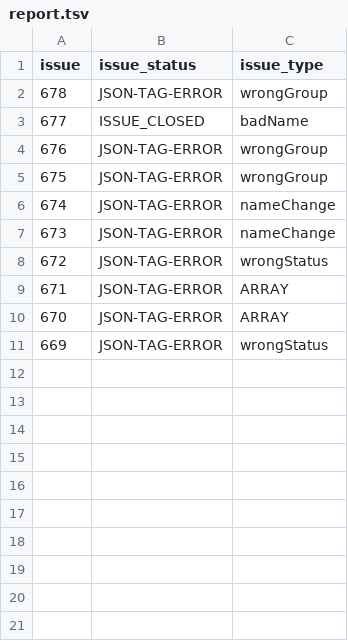
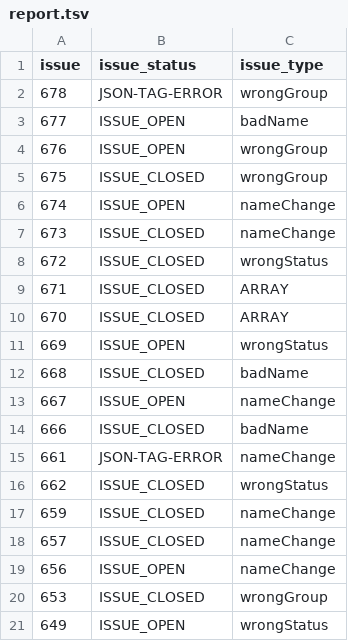
Before and after one commit to gbif/backbone-feedback, a TSV file: report.tsv, drawn as a sheet.

```diff
--- a/report.tsv
+++ b/report.tsv
@@ -2,10 +2,20 @@
 "678"	"JSON-TAG-ERROR"	"wrongGroup"
-"677"	"ISSUE_CLOSED"	"badName"
-"676"	"JSON-TAG-ERROR"	"wrongGroup"
-"675"	"JSON-TAG-ERROR"	"wrongGroup"
-"674"	"JSON-TAG-ERROR"	"nameChange"
-"673"	"JSON-TAG-ERROR"	"nameChange"
-"672"	"JSON-TAG-ERROR"	"wrongStatus"
-"671"	"JSON-TAG-ERROR"	"ARRAY"
-"670"	"JSON-TAG-ERROR"	"ARRAY"
-"669"	"JSON-TAG-ERROR"	"wrongStatus"
+"677"	"ISSUE_OPEN"	"badName"
+"676"	"ISSUE_OPEN"	"wrongGroup"
+"675"	"ISSUE_CLOSED"	"wrongGroup"
+"674"	"ISSUE_OPEN"	"nameChange"
+"673"	"ISSUE_CLOSED"	"nameChange"
+"672"	"ISSUE_CLOSED"	"wrongStatus"
+"671"	"ISSUE_CLOSED"	"ARRAY"
+"670"	"ISSUE_CLOSED"	"ARRAY"
+"669"	"ISSUE_OPEN"	"wrongStatus"
+"668"	"ISSUE_CLOSED"	"badName"
+"667"	"ISSUE_OPEN"	"nameChange"
+"666"	"ISSUE_CLOSED"	"badName"
+"661"	"JSON-TAG-ERROR"	"nameChange"
+"662"	"ISSUE_CLOSED"	"wrongStatus"
+"659"	"ISSUE_CLOSED"	"nameChange"
+"657"	"ISSUE_CLOSED"	"nameChange"
+"656"	"ISSUE_OPEN"	"nameChange"
+"653"	"ISSUE_CLOSED"	"wrongGroup"
+"649"	"ISSUE_OPEN"	"wrongStatus"
```
Also changed, not shown: 2 other files.
